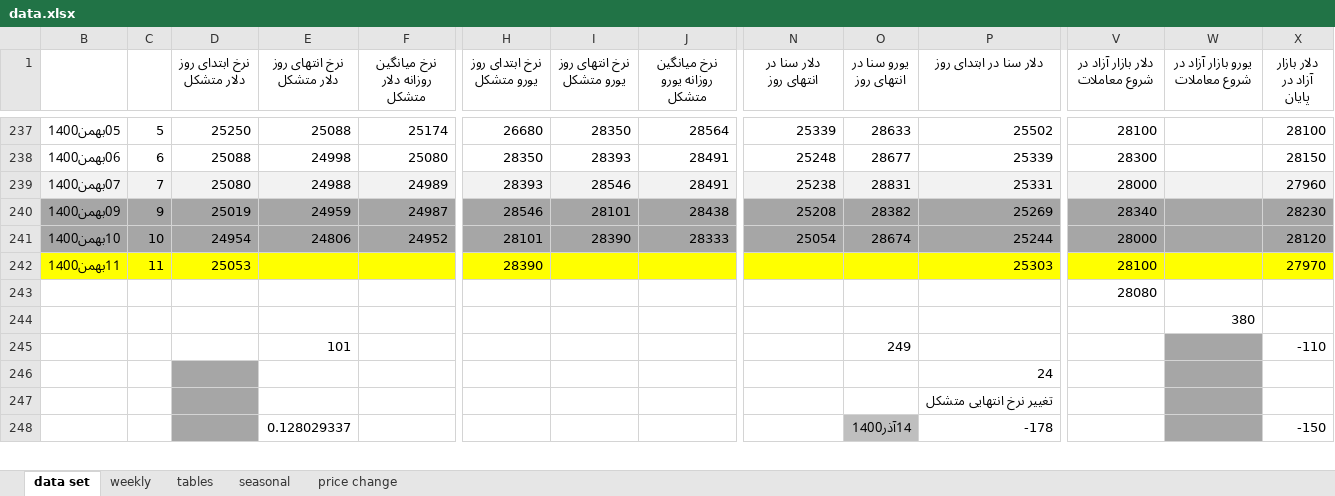
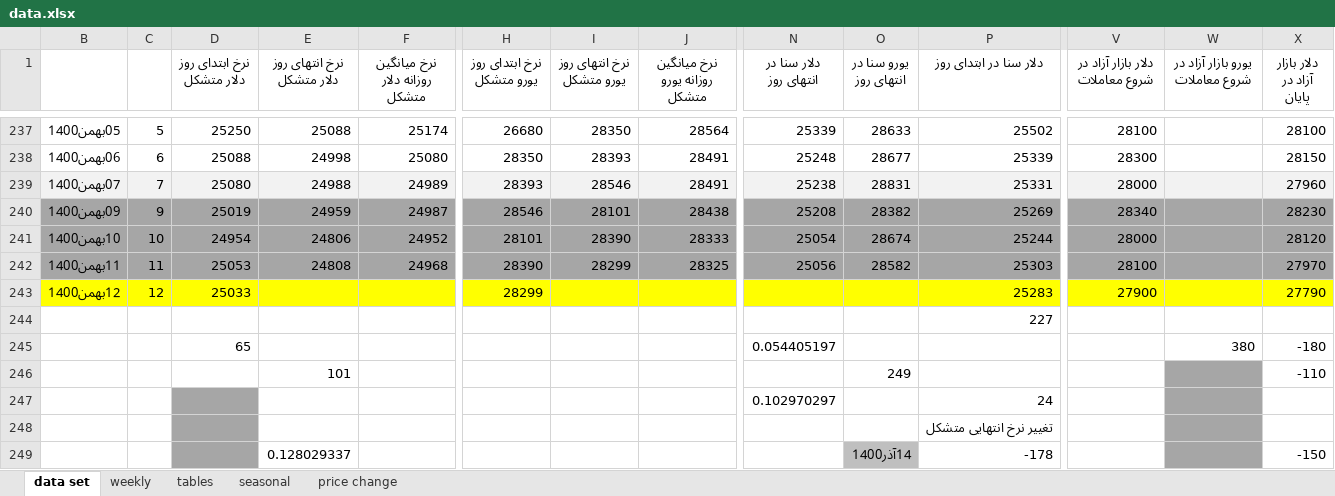
Before and after one commit to moeinmir/dendataset, an Excel workbook: data.xlsx, sheet data set, drawn as a sheet; only a part is shown, gaps mark what is left out; values as stored, in another font and other column widths than the file's, no borders; removed rows and columns are numbered as before the commit, all else as after; rows hold the shown columns only; the diff covers the shown part only; the diff names each change by its address in the sheet, - before the commit and + after, or states it on an @@ line.

```diff
--- a/data.xlsx (sheet data set)
+++ b/data.xlsx (sheet data set)
-B242:X242 fill: #FFFF00
+B242:X242 fill: #A6A6A6
-E242 (نرخ انتهای روز دلار متشکل): (empty)
+E242 (نرخ انتهای روز دلار متشکل): 24808
-F242 (نرخ میانگین روزانه دلار متشکل): (empty)
+F242 (نرخ میانگین روزانه دلار متشکل): 24968
-I242 (نرخ انتهای روز یورو متشکل): (empty)
+I242 (نرخ انتهای روز یورو متشکل): 28299
-J242 (نرخ میانگین روزانه یورو متشکل): (empty)
+J242 (نرخ میانگین روزانه یورو متشکل): 28325
-N242 (دلار سنا در انتهای روز): (empty)
+N242 (دلار سنا در انتهای روز): 25056
-O242 (یورو سنا در انتهای روز): (empty)
+O242 (یورو سنا در انتهای روز): 28582
+row 243: 12بهمن1400 | 12 | 25033 |  |  | 28299 |  |  |  |  | 25283 | 27900 |  | 27790
-P244 (دلار سنا در ابتدای روز): (empty)
+P244 (دلار سنا در ابتدای روز): 227
-V244 (دلار بازار آزاد در شروع معاملات): 28080
+V244 (دلار بازار آزاد در شروع معاملات): (empty)
-row 244:  |  |  |  |  |  |  |  |  |  |  |  | 380
+row 245:  |  | 65 |  |  |  |  |  | 0.054405197 |  |  |  | 380 | -180
-N247 (دلار سنا در انتهای روز): (empty)
+N247 (دلار سنا در انتهای روز): 0.102970297
```
Also changed, not shown: cell formats elsewhere in this sheet, sheet tables, sheet price change, charts or pictures, format.xlsx, 2 other files.
